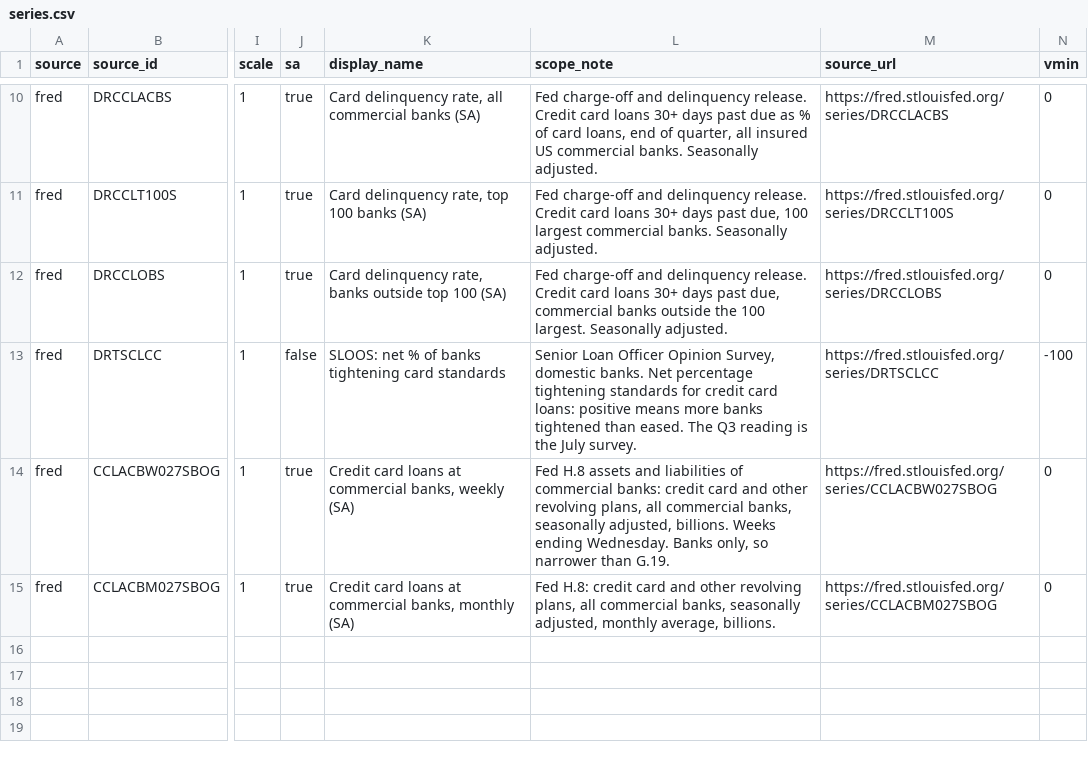
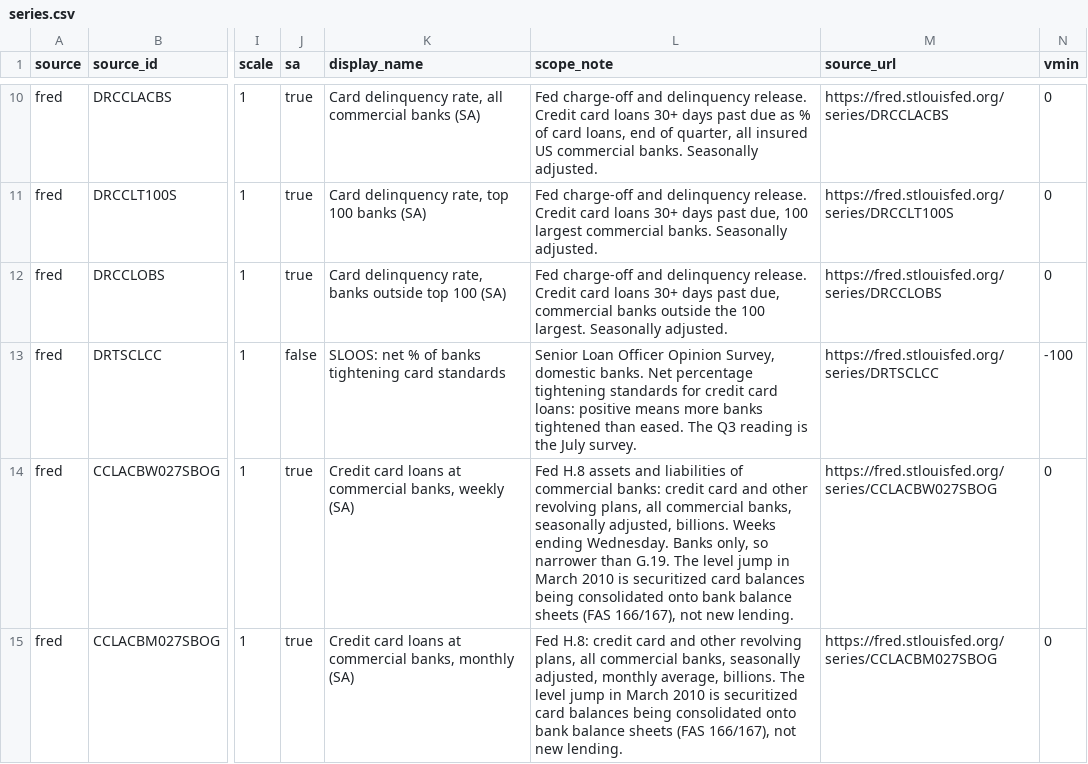
Before and after one commit to User5017/credit-card-data, a CSV file: crosswalks/series.csv, drawn as a sheet; only a part is shown, gaps mark what is left out; the diff names each change by its address in the sheet, - before the commit and + after, or states it on an @@ line.

```diff
--- a/crosswalks/series.csv
+++ b/crosswalks/series.csv
-L14 (scope_note): …than G.19.
+L14 (scope_note): …than G.19. The level jump in March 2010 is securitized card balances being consolidated onto bank balance sheets (FAS 166/167), not new lending.
-L15 (scope_note): …average, billions.
+L15 (scope_note): …average, billions. The level jump in March 2010 is securitized card balances being consolidated onto bank balance sheets (FAS 166/167), not new lending.
```
Also changed, not shown: 4 other files.
